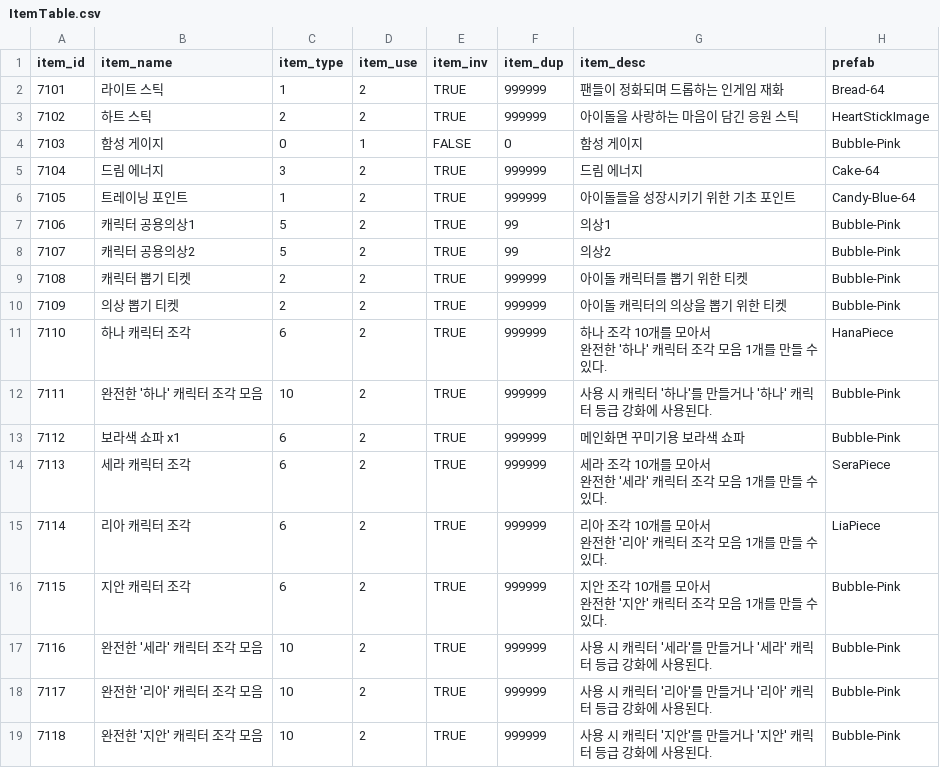
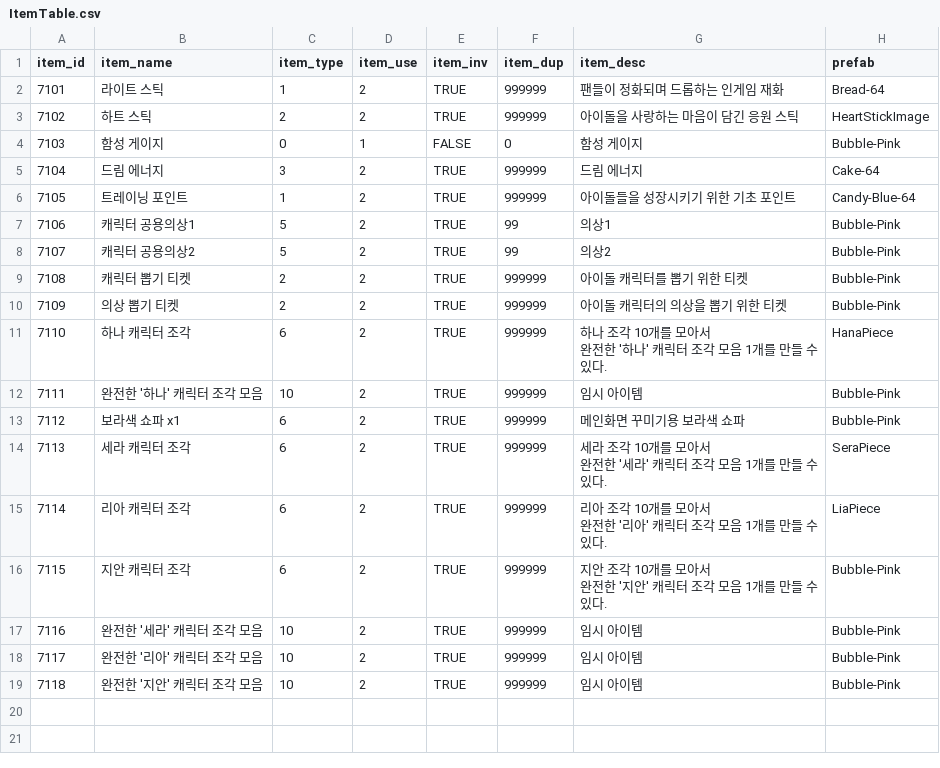
Before and after one commit to snowman00-hub/HeartStage, a CSV file: HeartStage/Assets/DataTables/ItemTable.csv, drawn as a sheet.

```diff
--- a/HeartStage/Assets/DataTables/ItemTable.csv
+++ b/HeartStage/Assets/DataTables/ItemTable.csv
@@ -12,3 +12,3 @@ item_id,item_name,item_type,item_use,item_inv,item_dup,item_desc,prefab
 완전한 '하나' 캐릭터 조각 모음 1개를 만들 수 있다.",HanaPiece
-7111,완전한 '하나' 캐릭터 조각 모음,10,2,TRUE,999999,사용 시 캐릭터 '하나'를 만들거나 '하나' 캐릭터 등급 강화에 사용된다.,Bubble-Pink
+7111,완전한 '하나' 캐릭터 조각 모음,10,2,TRUE,999999,임시 아이템,Bubble-Pink
 7112,보라색 쇼파 x1,6,2,TRUE,999999,메인화면 꾸미기용 보라색 쇼파,Bubble-Pink
@@ -20,4 +20,4 @@ item_id,item_name,item_type,item_use,item_inv,item_dup,item_desc,prefab
 완전한 '지안' 캐릭터 조각 모음 1개를 만들 수 있다.",Bubble-Pink
-7116,완전한 '세라' 캐릭터 조각 모음,10,2,TRUE,999999,사용 시 캐릭터 '세라'를 만들거나 '세라' 캐릭터 등급 강화에 사용된다.,Bubble-Pink
-7117,완전한 '리아' 캐릭터 조각 모음,10,2,TRUE,999999,사용 시 캐릭터 '리아'를 만들거나 '리아' 캐릭터 등급 강화에 사용된다.,Bubble-Pink
-7118,완전한 '지안' 캐릭터 조각 모음,10,2,TRUE,999999,사용 시 캐릭터 '지안'를 만들거나 '지안' 캐릭터 등급 강화에 사용된다.,Bubble-Pink
+7116,완전한 '세라' 캐릭터 조각 모음,10,2,TRUE,999999,임시 아이템,Bubble-Pink
+7117,완전한 '리아' 캐릭터 조각 모음,10,2,TRUE,999999,임시 아이템,Bubble-Pink
+7118,완전한 '지안' 캐릭터 조각 모음,10,2,TRUE,999999,임시 아이템,Bubble-Pink
```
Also changed, not shown: 9 other files.
